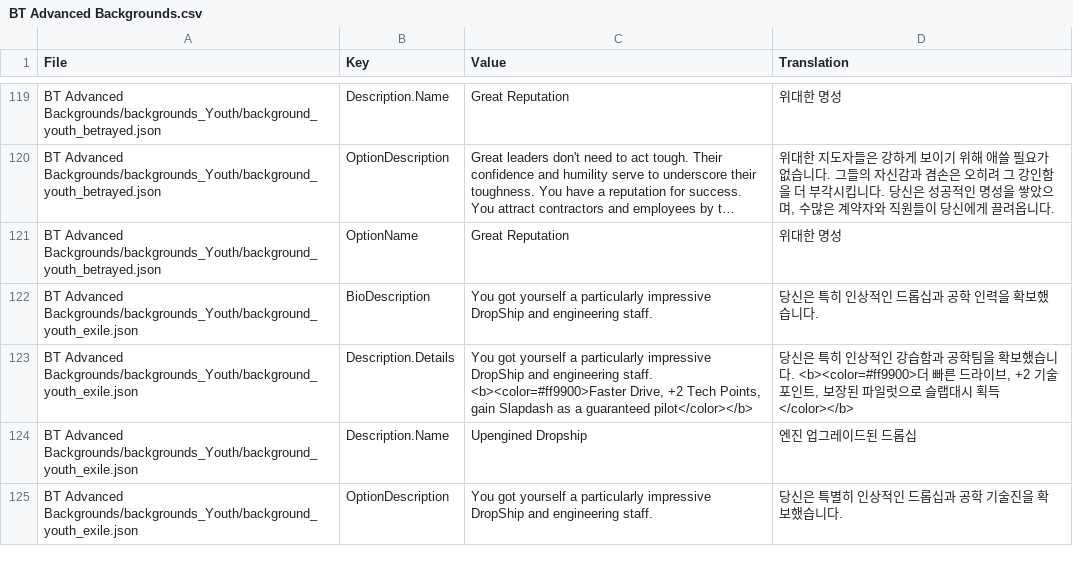
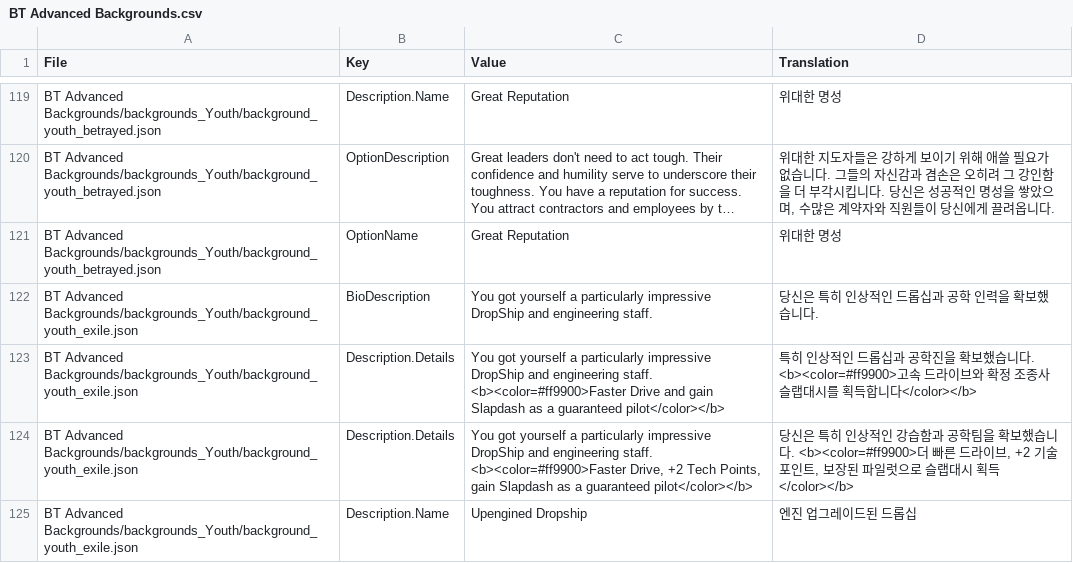
Before and after one commit to NNGB-kor/BTKLP, a CSV file: BTAU/BT Advanced Backgrounds/BT Advanced Backgrounds.csv, drawn as a sheet; only a part is shown, gaps mark what is left out; the shorter side is filled out with more unchanged rows; long unchanged cells end in ….

```diff
--- a/BTAU/BT Advanced Backgrounds/BT Advanced Backgrounds.csv
+++ b/BTAU/BT Advanced Backgrounds/BT Advanced Backgrounds.csv
@@ -206,2 +206,3 @@ BT Advanced Backgrounds/backgrounds_Youth/background_youth_exile.json,BioDescrip
 ",당신은 특히 인상적인 드롭십과 공학 인력을 확보했습니다.
+BT Advanced Backgrounds/backgrounds_Youth/background_youth_exile.json,Description.Details,You got yourself a particularly impressive DropShip and engineering staff. <b><color=#ff9900>Faster Drive and gain Slapdash as a guaranteed pilot</color></b>,특히 인상적인 드롭십과 공학진을 확보했습니다. <b><color=#ff9900>고속 드라이브와 확정 조종사 슬랩대시를 획득합니다</color></b>
 BT Advanced Backgrounds/backgrounds_Youth/background_youth_exile.json,Description.Details,"You got yourself a particularly impressive DropShip and engineering staff. <b><color=#ff9900>Faster Drive, +2 Tech Points, gain Slapdash as a guaranteed pilot</color></b>","당신은 특히 인상적인 강습함과 공학팀을 확보했습니다. <b><color=#ff9900>더 빠른 드라이브, +2 기술 포인트, 보장된 파일럿으로 슬랩대시 획득</color></b>"
```
Also changed, not shown: BTAU/Abilifier/Abilifier.csv, BTAU/BT Advanced Core/BT Advanced Core.csv, 6 other files.
